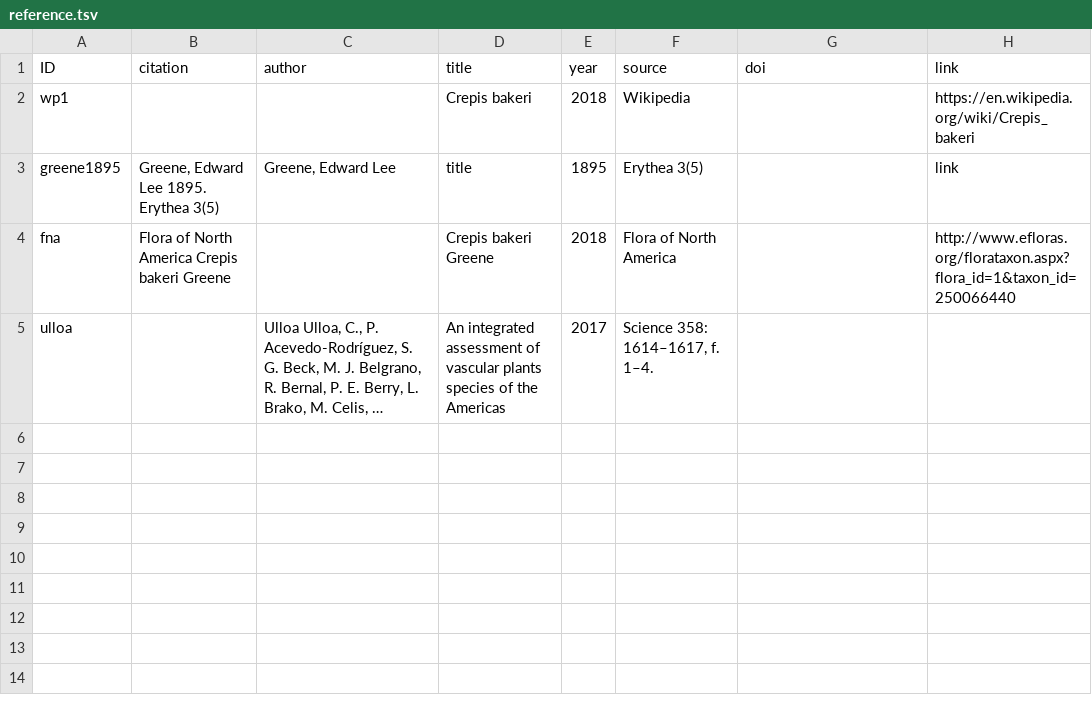
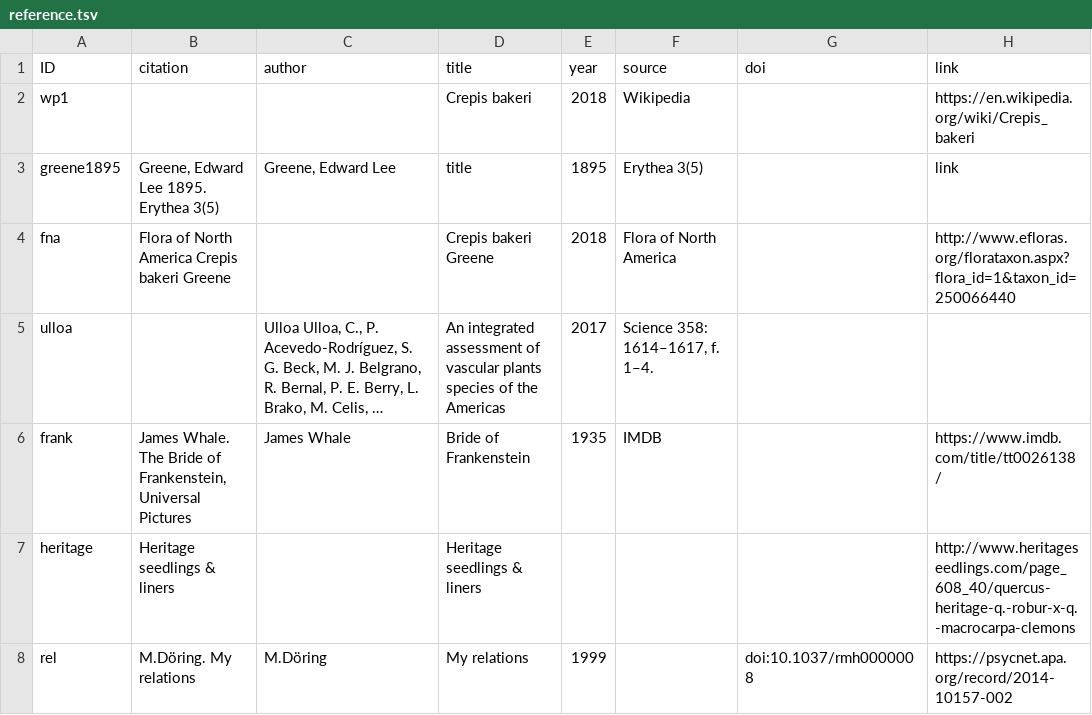
Before and after one commit to CatalogueOfLife/coldp, a TSV file: data/reference.tsv, drawn as a sheet; long unchanged cells end in …; the diff names each change by its address in the sheet, - before the commit and + after, or states it on an @@ line.

```diff
--- a/data/reference.tsv
+++ b/data/reference.tsv
+row 6: frank | James Whale. The Bride of Frankenstein, Universal Pictures | James Whale | Bride of Frankenstein | 1935 | IMDB |  | https://www.imdb.com/title/tt0026138/
+row 7: heritage | Heritage seedlings & liners |  | Heritage seedlings & liners |  |  |  | http://www.heritageseedlings.com/page_608_40/quercus-heritage-q.-robur-x-q.-macrocarpa-clemons
+row 8: rel | M.Döring. My relations | M.Döring | My relations | 1999 |  | doi:10.1037/rmh0000008 | https://psycnet.apa.org/record/2014-10157-002
```
Also changed, not shown: data/description.tsv, data/name.tsv, 3 other files.
